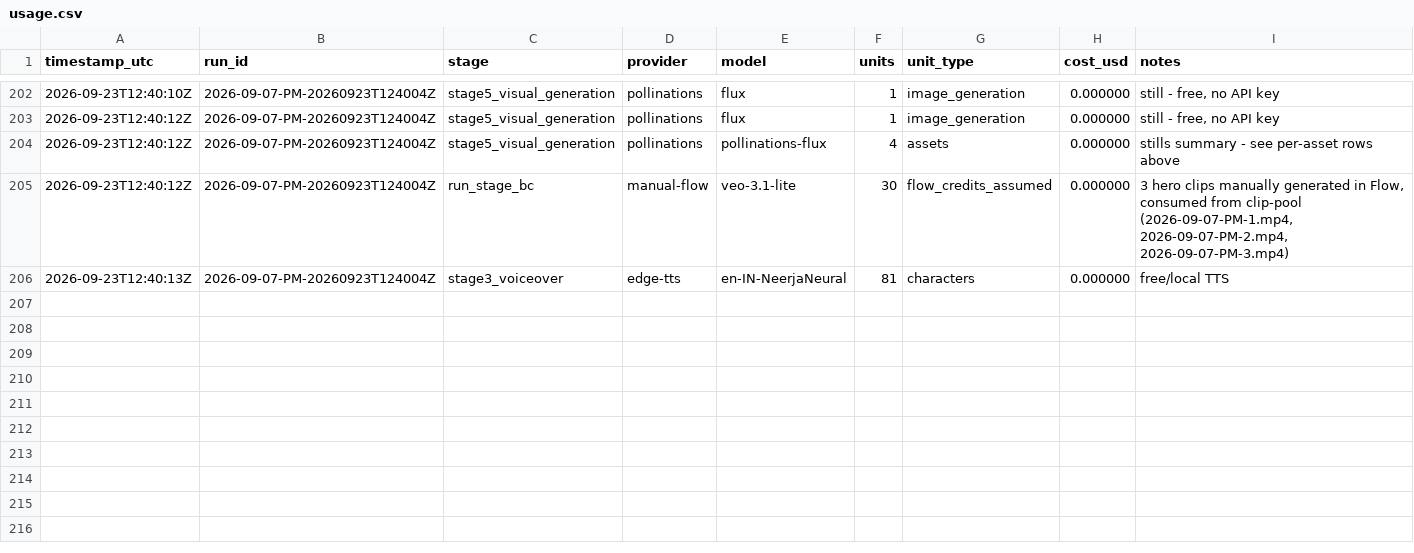
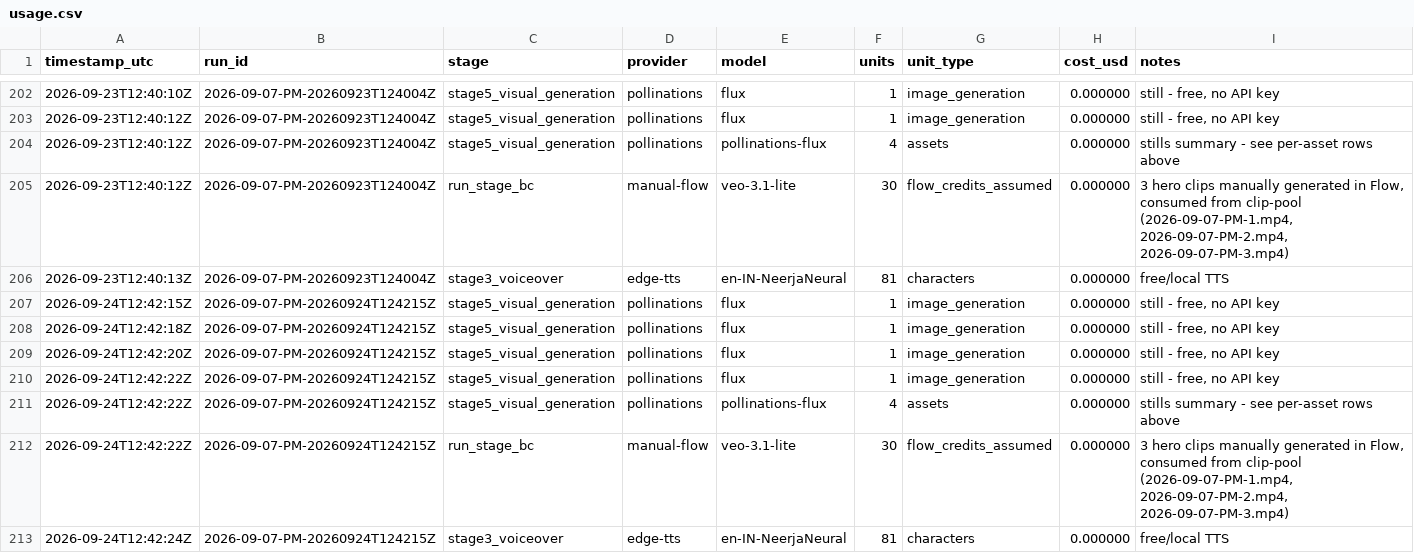
Before and after one commit to spicegardenofficial9-byte/spice-garden-pipeline, a CSV file: cost_logs/usage.csv, drawn as a sheet; only a part is shown, gaps mark what is left out.

```diff
--- a/cost_logs/usage.csv
+++ b/cost_logs/usage.csv
@@ -206 +206,8 @@ timestamp_utc,run_id,stage,provider,model,units,unit_type,cost_usd,notes
 2026-09-23T12:40:13Z,2026-09-07-PM-20260923T124004Z,stage3_voiceover,edge-tts,en-IN-NeerjaNeural,81,characters,0.000000,free/local TTS
+2026-09-24T12:42:15Z,2026-09-07-PM-20260924T124215Z,stage5_visual_generation,pollinations,flux,1,image_generation,0.000000,"still - free, no API key"
+2026-09-24T12:42:18Z,2026-09-07-PM-20260924T124215Z,stage5_visual_generation,pollinations,flux,1,image_generation,0.000000,"still - free, no API key"
+2026-09-24T12:42:20Z,2026-09-07-PM-20260924T124215Z,stage5_visual_generation,pollinations,flux,1,image_generation,0.000000,"still - free, no API key"
+2026-09-24T12:42:22Z,2026-09-07-PM-20260924T124215Z,stage5_visual_generation,pollinations,flux,1,image_generation,0.000000,"still - free, no API key"
+2026-09-24T12:42:22Z,2026-09-07-PM-20260924T124215Z,stage5_visual_generation,pollinations,pollinations-flux,4,assets,0.000000,stills summary - see per-asset rows above
+2026-09-24T12:42:22Z,2026-09-07-PM-20260924T124215Z,run_stage_bc,manual-flow,veo-3.1-lite,30,flow_credits_assumed,0.000000,"3 hero clips manually generated in Flow, consumed from clip-pool (2026-09-07-PM-1.mp4, 2026-09-07-PM-2.mp4, 2026-09-07-PM-3.mp4)"
+2026-09-24T12:42:24Z,2026-09-07-PM-20260924T124215Z,stage3_voiceover,edge-tts,en-IN-NeerjaNeural,81,characters,0.000000,free/local TTS
```
Also changed, not shown: 3 other files.
